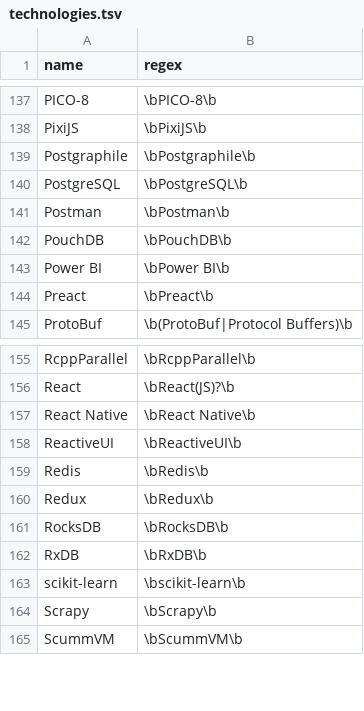
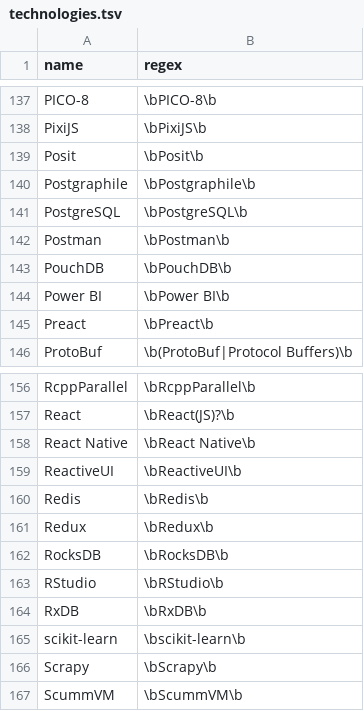
Before and after one commit to jobsort/jobsort, a TSV file: technologies.tsv, drawn as a sheet; only a part is shown, gaps mark what is left out.

Commit message:
Add RStudio and Posit

```diff
--- a/technologies.tsv
+++ b/technologies.tsv
@@ -138,2 +138,3 @@ PICO-8	\bPICO-8\b
 PixiJS	\bPixiJS\b
+Posit	\bPosit\b
 Postgraphile	\bPostgraphile\b
@@ -161,2 +162,3 @@ Redux	\bRedux\b
 RocksDB	\bRocksDB\b
+RStudio	\bRStudio\b
 RxDB	\bRxDB\b
```
